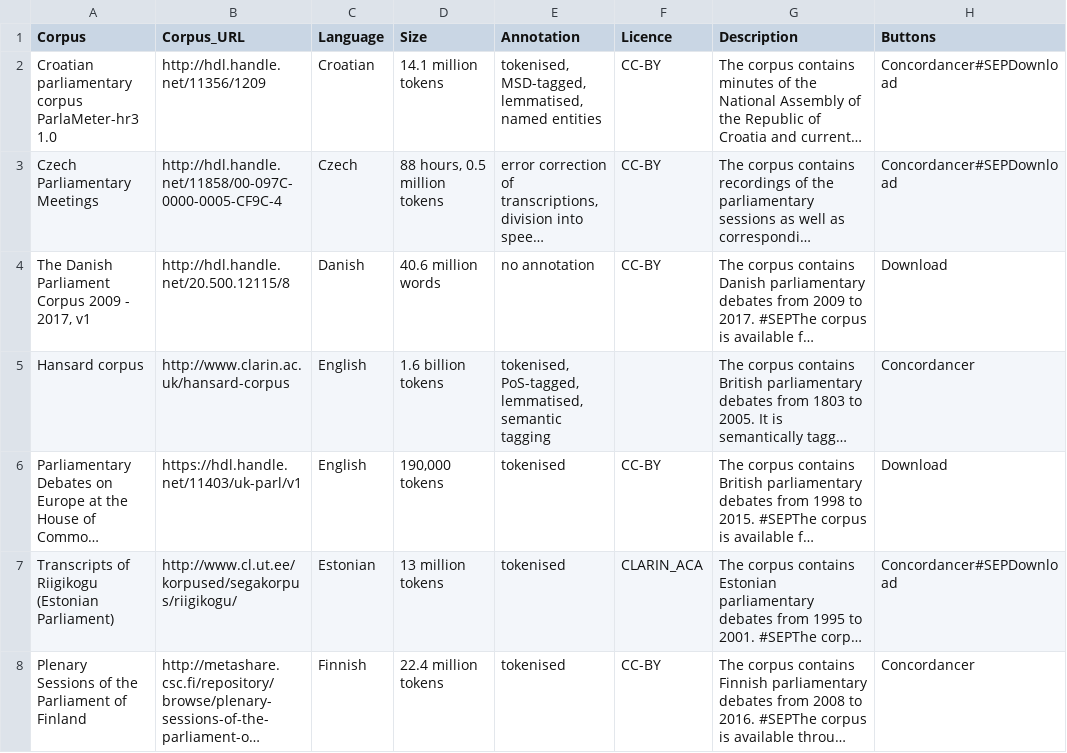
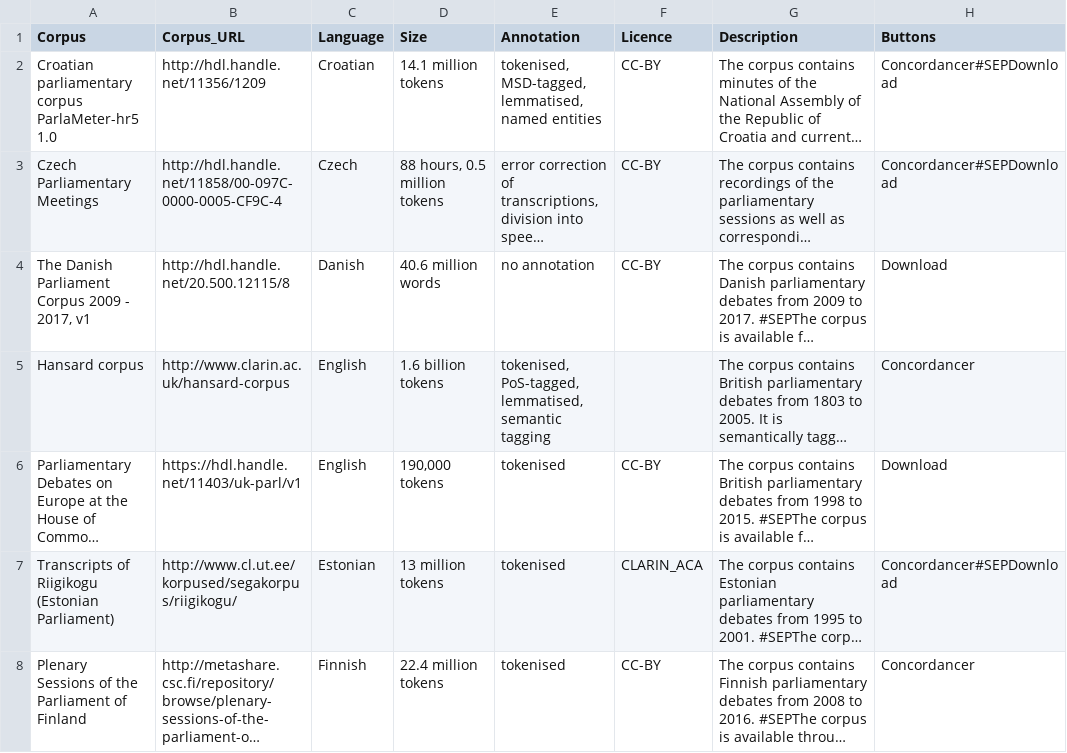
Before and after one commit to clarin-eric/resource-families-html-generator, a CSV file: resource_families/Parliamentary corpora/1-Parliamentary corpora in the CLARIN infrastructure.csv, drawn as a sheet; only a part is shown; long unchanged cells end in …; the diff names each change by its address in the sheet, - before the commit and + after, or states it on an @@ line.

Commit message:
Update 1-Parliamentary corpora in the CLARIN infrastructure.csv

```diff
--- a/resource_families/Parliamentary corpora/1-Parliamentary corpora in the CLARIN infrastructure.csv
+++ b/resource_families/Parliamentary corpora/1-Parliamentary corpora in the CLARIN infrastructure.csv
-A2 (Corpus): …parliamentary corpus ParlaMeter-hr3 1.0
+A2 (Corpus): …parliamentary corpus ParlaMeter-hr5 1.0
```
